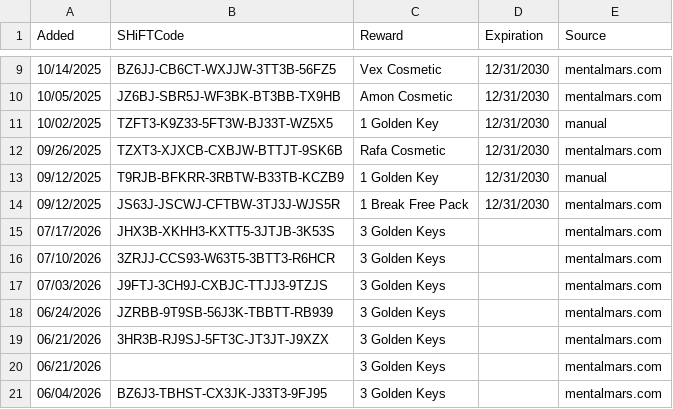
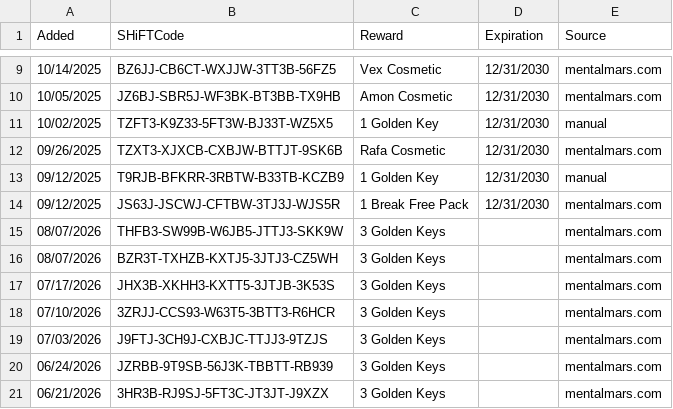
Before and after one commit to VinceCarbone/Borderlands4-SHiFTCodes, a CSV file: Borderlands4 SHiFT Codes.csv, drawn as a sheet; only a part is shown, gaps mark what is left out; the shorter side is filled out with more unchanged rows; the diff names each change by its address in the sheet, - before the commit and + after, or states it on an @@ line.

Commit message:
SHiFT code update 08/07/2026

```diff
--- a/Borderlands4 SHiFT Codes.csv
+++ b/Borderlands4 SHiFT Codes.csv
+row 15: 08/07/2026 | THFB3-SW99B-W6JB5-JTTJ3-SKK9W | 3 Golden Keys |  | mentalmars.com
+row 16: 08/07/2026 | BZR3T-TXHZB-KXTJ5-3JTJ3-CZ5WH | 3 Golden Keys |  | mentalmars.com
```
